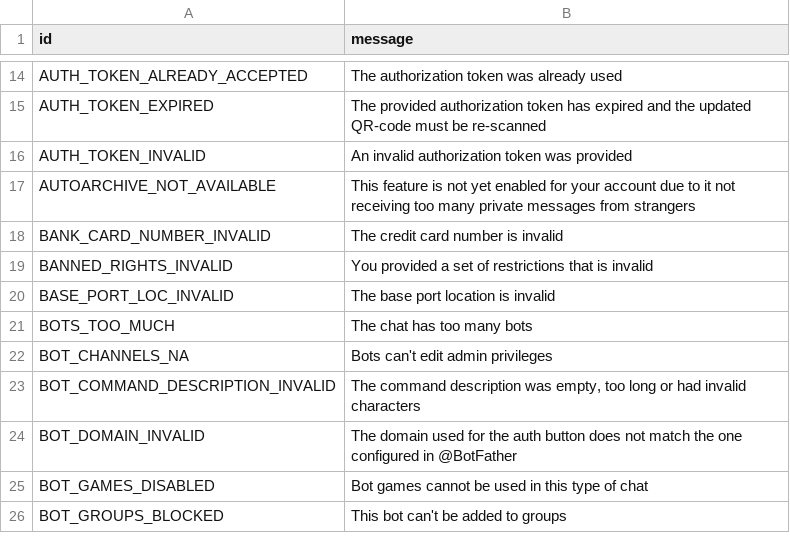
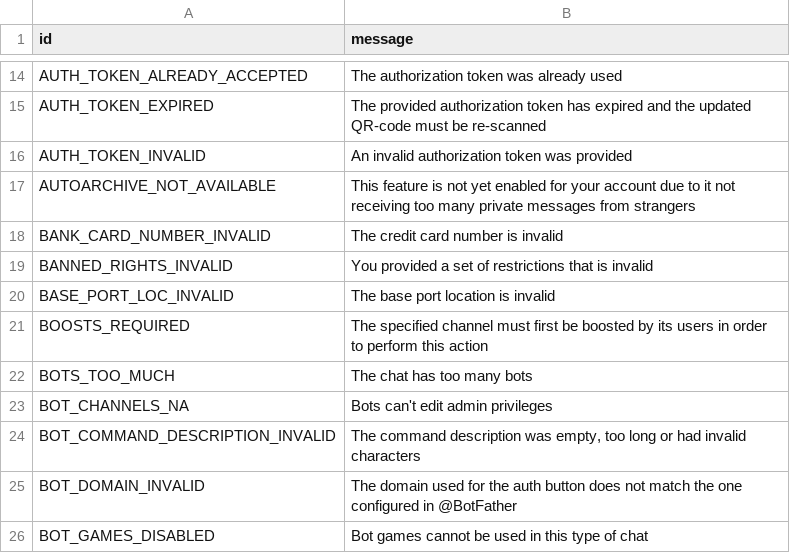
Before and after one commit to yehuda-lev/pyrogram, a TSV file: compiler/errors/source/400_BAD_REQUEST.tsv, drawn as a sheet; only a part is shown, gaps mark what is left out; the shorter side is filled out with more unchanged rows.

Commit message:
Add error

```diff
--- a/compiler/errors/source/400_BAD_REQUEST.tsv
+++ b/compiler/errors/source/400_BAD_REQUEST.tsv
@@ -20,2 +20,3 @@ BANNED_RIGHTS_INVALID	You provided a set of restrictions that is invalid
 BASE_PORT_LOC_INVALID	The base port location is invalid
+BOOSTS_REQUIRED	The specified channel must first be boosted by its users in order to perform this action
 BOTS_TOO_MUCH	The chat has too many bots
```
